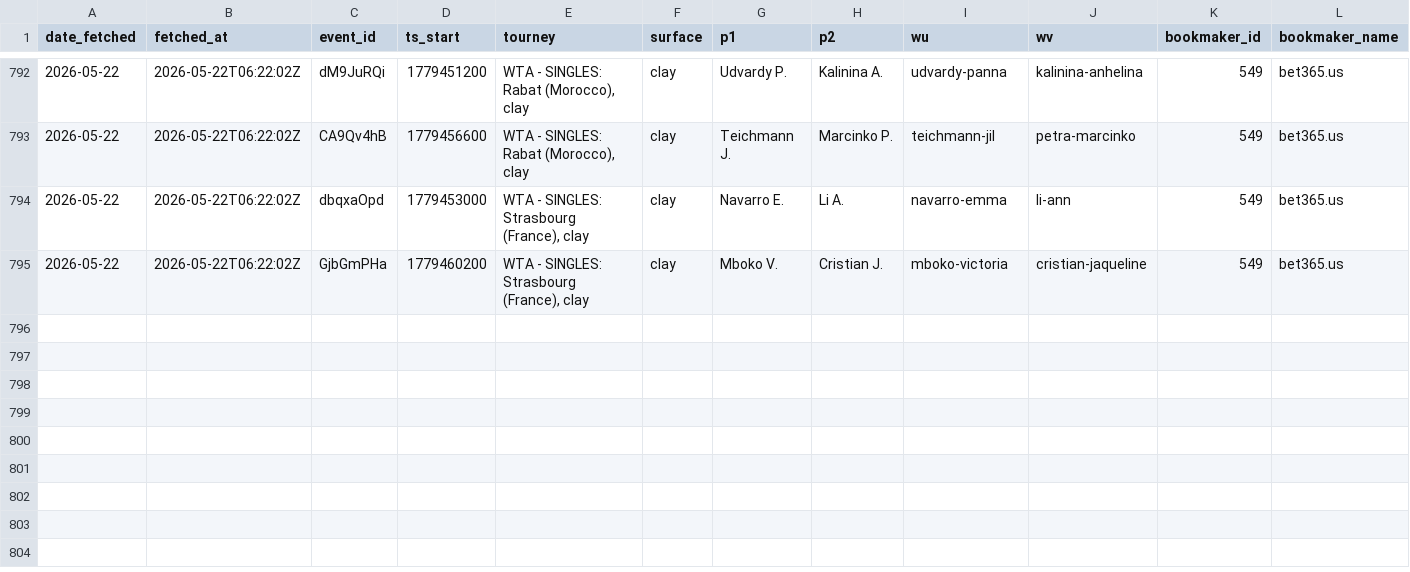
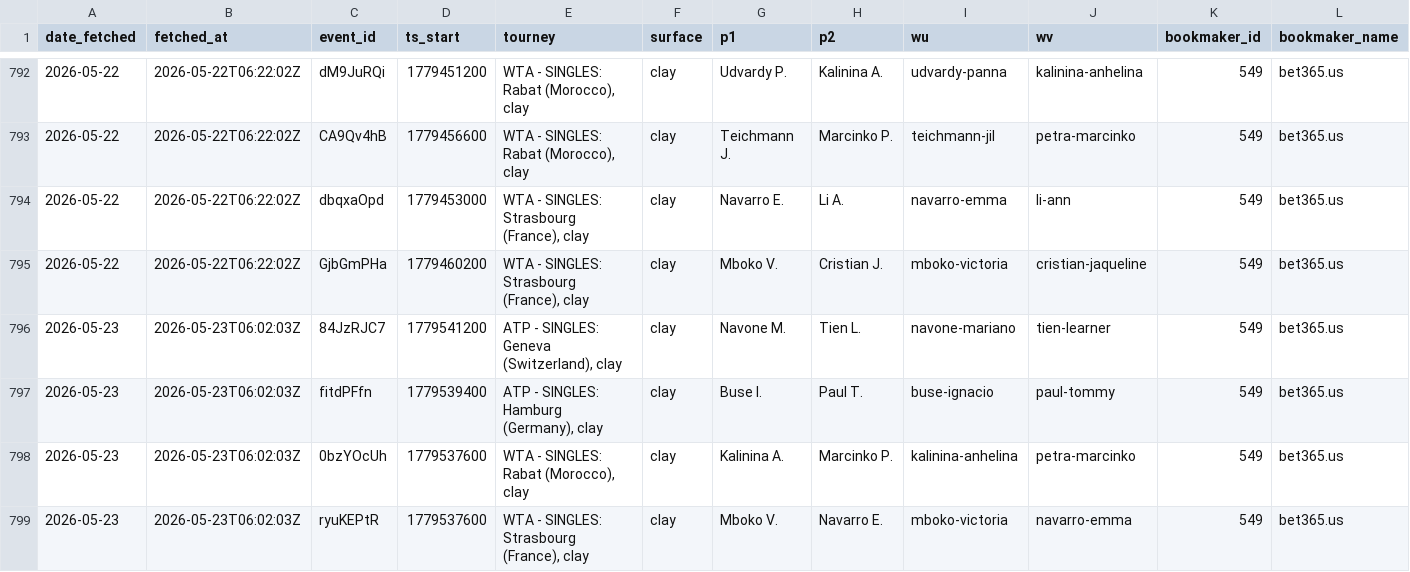
Before and after one commit to gmalbert/tennis-predictions, a CSV file: data_files/flashscore_odds_history.csv, drawn as a sheet; only a part is shown, gaps mark what is left out; rows hold the shown columns only; the diff names each change by its address in the sheet, - before the commit and + after, or states it on an @@ line.

```diff
--- a/data_files/flashscore_odds_history.csv
+++ b/data_files/flashscore_odds_history.csv
+row 796: 2026-05-23 | 2026-05-23T06:02:03Z | 84JzRJC7 | 1779541200 | ATP - SINGLES: Geneva (Switzerland), clay | clay | Navone M. | Tien L. | navone-mariano | tien-learner | 549 | bet365.us
+row 797: 2026-05-23 | 2026-05-23T06:02:03Z | fitdPFfn | 1779539400 | ATP - SINGLES: Hamburg (Germany), clay | clay | Buse I. | Paul T. | buse-ignacio | paul-tommy | 549 | bet365.us
+row 798: 2026-05-23 | 2026-05-23T06:02:03Z | 0bzYOcUh | 1779537600 | WTA - SINGLES: Rabat (Morocco), clay | clay | Kalinina A. | Marcinko P. | kalinina-anhelina | petra-marcinko | 549 | bet365.us
+row 799: 2026-05-23 | 2026-05-23T06:02:03Z | ryuKEPtR | 1779537600 | WTA - SINGLES: Strasbourg (France), clay | clay | Mboko V. | Navarro E. | mboko-victoria | navarro-emma | 549 | bet365.us
```
Also changed, not shown: tml-data/ongoing_tourneys.csv, 3 other files.
